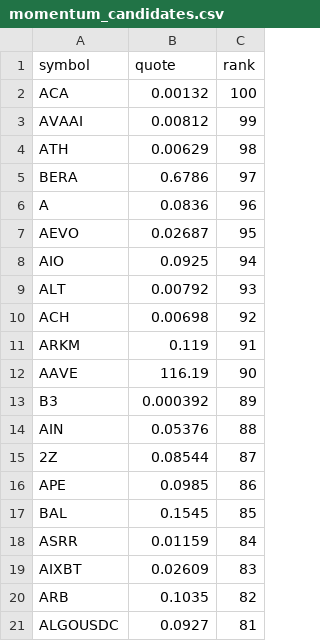
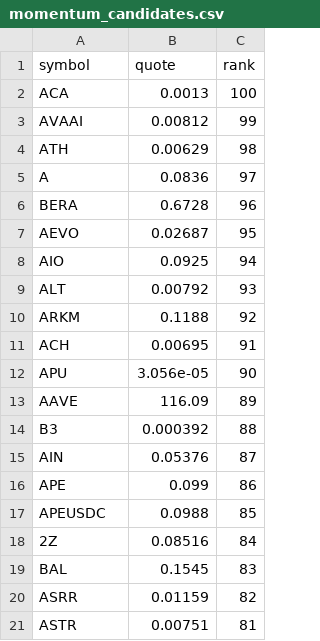
Before and after one commit to drflinn1/stock-analyzer-app, a CSV file: .state/momentum_candidates.csv, drawn as a sheet.

Commit message:
Update momentum_candidates.csv [5497]

```diff
--- a/.state/momentum_candidates.csv
+++ b/.state/momentum_candidates.csv
@@ -1,7 +1,7 @@
 symbol,quote,rank
-ACA,0.00132,100
+ACA,0.0013,100
 AVAAI,0.00812,99
 ATH,0.00629,98
-BERA,0.6786,97
-A,0.0836,96
+A,0.0836,97
+BERA,0.6728,96
 AEVO,0.02687,95
@@ -9,13 +9,13 @@ AIO,0.0925,94
 ALT,0.00792,93
-ACH,0.00698,92
-ARKM,0.119,91
-AAVE,116.19,90
-B3,0.000392,89
-AIN,0.05376,88
-2Z,0.08544,87
-APE,0.0985,86
-BAL,0.1545,85
-ASRR,0.01159,84
-AIXBT,0.02609,83
-ARB,0.1035,82
-ALGOUSDC,0.0927,81
+ARKM,0.1188,92
+ACH,0.00695,91
+APU,3.056e-05,90
+AAVE,116.09,89
+B3,0.000392,88
+AIN,0.05376,87
+APE,0.099,86
+APEUSDC,0.0988,85
+2Z,0.08516,84
+BAL,0.1545,83
+ASRR,0.01159,82
+ASTR,0.00751,81
```
Also changed, not shown: 1 other file.
